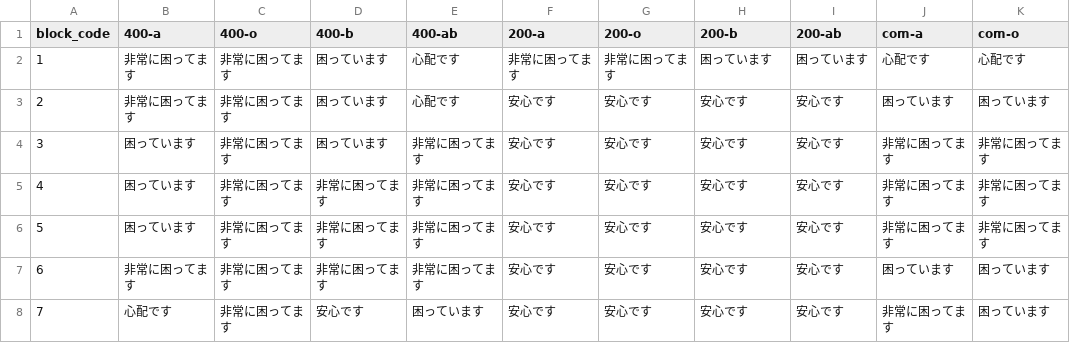
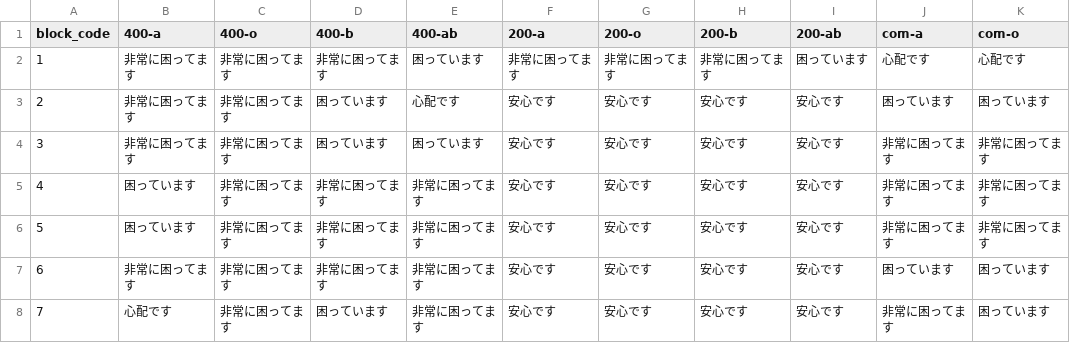
Before and after one commit to 5522079/kenketsu-navi, a CSV file: data/BloodStock_11-28.csv (was data/BloodStock_11-25.csv), drawn as a sheet; only a part is shown; the diff names each change by its address in the sheet, - before the commit and + after, or states it on an @@ line.

```diff
--- a/data/BloodStock_11-25.csv
+++ b/data/BloodStock_11-28.csv
-D2 (400-b): 困っています
+D2 (400-b): 非常に困ってます
-E2 (400-ab): 心配です
+E2 (400-ab): 困っています
-H2 (200-b): 困っています
+H2 (200-b): 非常に困ってます
-B4 (400-a): 困っています
+B4 (400-a): 非常に困ってます
-E4 (400-ab): 非常に困ってます
+E4 (400-ab): 困っています
-D8 (400-b): 安心です
+D8 (400-b): 困っています
-E8 (400-ab): 困っています
+E8 (400-ab): 非常に困ってます
```
